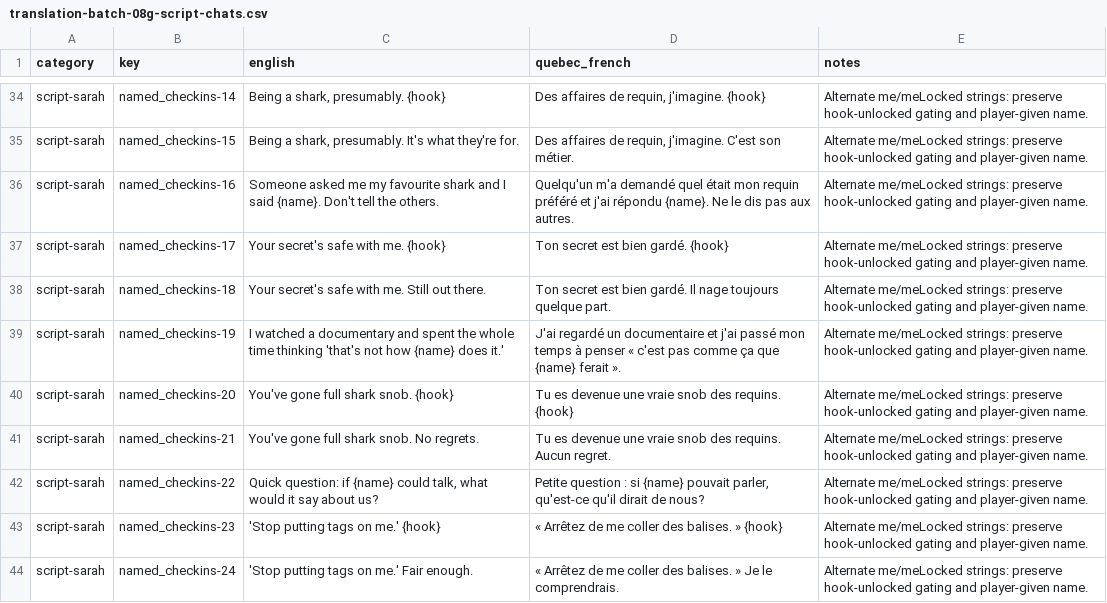
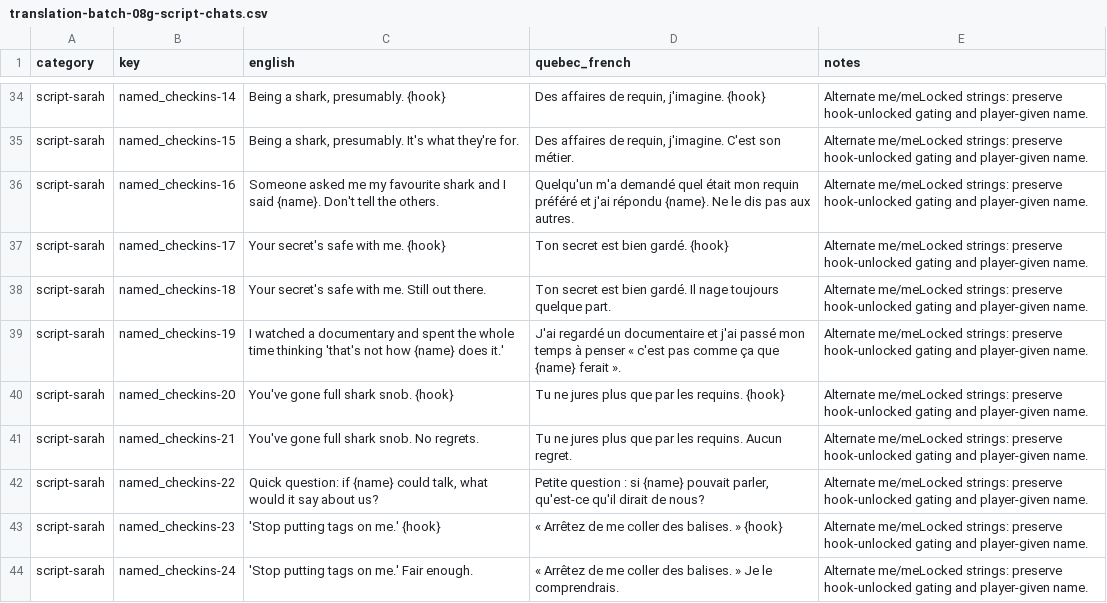
Before and after one commit to cyan-fox-avery/sur-la-piste-des-requins, a CSV file: translation-batch-08g-script-chats.csv, drawn as a sheet; only a part is shown, gaps mark what is left out.

Commit message:
Mira: make named-shark check-ins gender-neutral in French

```diff
--- a/translation-batch-08g-script-chats.csv
+++ b/translation-batch-08g-script-chats.csv
@@ -39,4 +39,4 @@ script-sarah,named_checkins-18,Your secret's safe with me. Still out there.,Ton
 script-sarah,named_checkins-19,I watched a documentary and spent the whole time thinking 'that's not how {name} does it.',J'ai regardé un documentaire et j'ai passé mon temps à penser « c'est pas comme ça que {name} ferait ».,Alternate me/meLocked strings: preserve hook-unlocked gating and player-given name.
-script-sarah,named_checkins-20,You've gone full shark snob. {hook},Tu es devenue une vraie snob des requins. {hook},Alternate me/meLocked strings: preserve hook-unlocked gating and player-given name.
-script-sarah,named_checkins-21,You've gone full shark snob. No regrets.,Tu es devenue une vraie snob des requins. Aucun regret.,Alternate me/meLocked strings: preserve hook-unlocked gating and player-given name.
+script-sarah,named_checkins-20,You've gone full shark snob. {hook},Tu ne jures plus que par les requins. {hook},Alternate me/meLocked strings: preserve hook-unlocked gating and player-given name.
+script-sarah,named_checkins-21,You've gone full shark snob. No regrets.,Tu ne jures plus que par les requins. Aucun regret.,Alternate me/meLocked strings: preserve hook-unlocked gating and player-given name.
 script-sarah,named_checkins-22,"Quick question: if {name} could talk, what would it say about us?","Petite question : si {name} pouvait parler, qu'est-ce qu'il dirait de nous?",Alternate me/meLocked strings: preserve hook-unlocked gating and player-given name.
```
